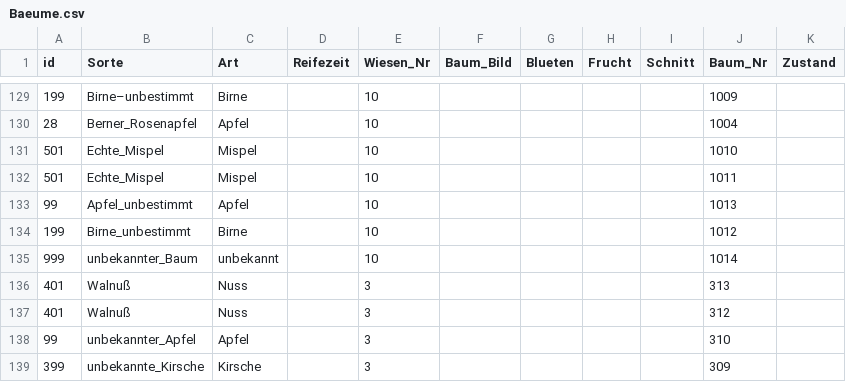
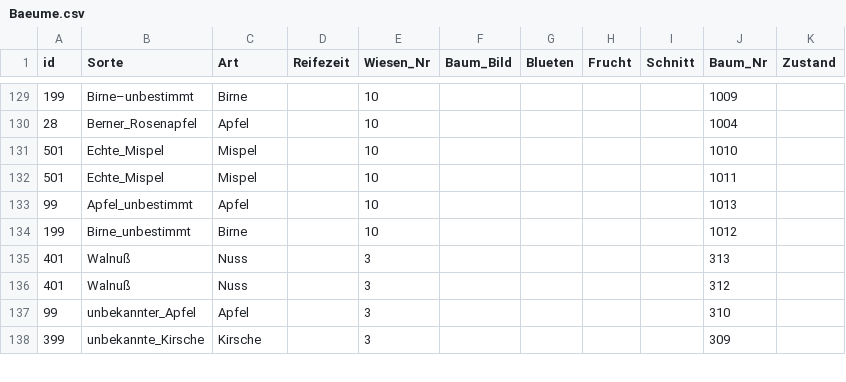
Before and after one commit to uwsSuT/Streuobstwiesen, a CSV file: init_db/Baeume.csv, drawn as a sheet; only a part is shown, gaps mark what is left out; the diff covers the shown part only; the diff names each change by its address in the sheet, - before the commit and + after, or states it on an @@ line.

```diff
--- a/init_db/Baeume.csv
+++ b/init_db/Baeume.csv
-row 135: 999 | unbekannter_Baum | unbekannt |  | 10 |  |  |  |  | 1014
```
Also changed, not shown: 12 edited cells elsewhere in this file, 17 other files.
